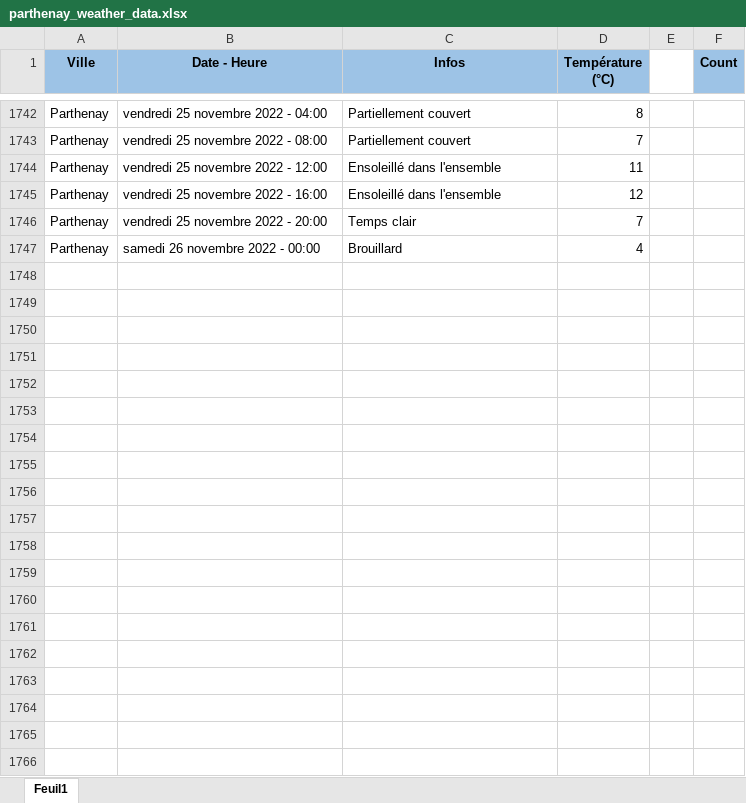
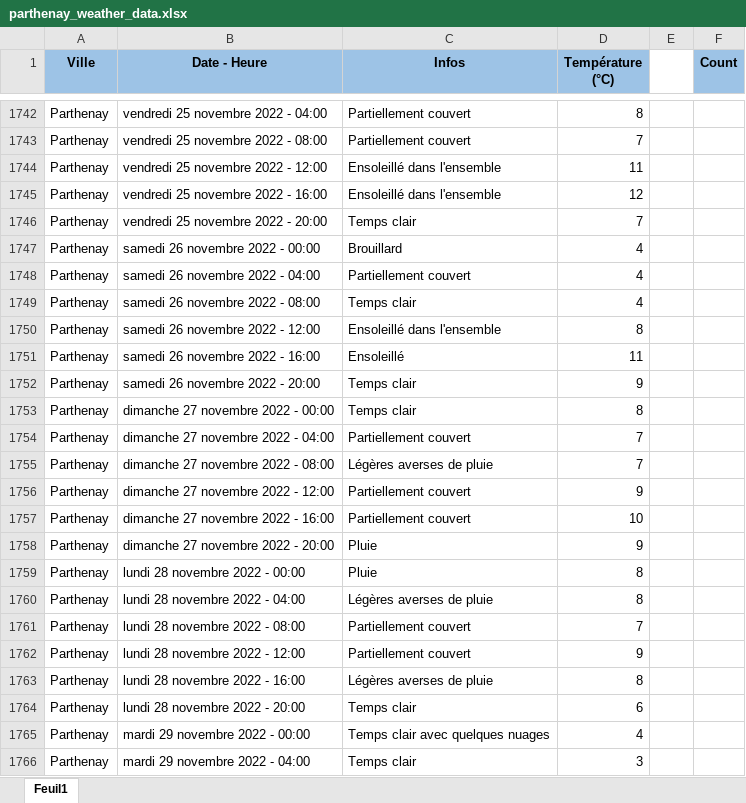
Before and after one commit to GuillaumeM92/La-Bouygue, an Excel workbook: apps/side-apps/weather/parthenay_weather_data.xlsx, sheet Feuil1, drawn as a sheet; only a part is shown, gaps mark what is left out; values as stored, in another font and other column widths than the file's, no borders; the diff covers the shown part only; the diff names each change by its address in the sheet, - before the commit and + after, or states it on an @@ line.

Commit message:
updated weather data

```diff
--- a/apps/side-apps/weather/parthenay_weather_data.xlsx (sheet Feuil1)
+++ b/apps/side-apps/weather/parthenay_weather_data.xlsx (sheet Feuil1)
+row 1748: Parthenay | samedi 26 novembre 2022 - 04:00 | Partiellement couvert | 4
+row 1749: Parthenay | samedi 26 novembre 2022 - 08:00 | Temps clair | 4
+row 1750: Parthenay | samedi 26 novembre 2022 - 12:00 | Ensoleillé dans l'ensemble | 8
+row 1751: Parthenay | samedi 26 novembre 2022 - 16:00 | Ensoleillé | 11
+row 1752: Parthenay | samedi 26 novembre 2022 - 20:00 | Temps clair | 9
+row 1753: Parthenay | dimanche 27 novembre 2022 - 00:00 | Temps clair | 8
+row 1754: Parthenay | dimanche 27 novembre 2022 - 04:00 | Partiellement couvert | 7
+row 1755: Parthenay | dimanche 27 novembre 2022 - 08:00 | Légères averses de pluie | 7
+row 1756: Parthenay | dimanche 27 novembre 2022 - 12:00 | Partiellement couvert | 9
+row 1757: Parthenay | dimanche 27 novembre 2022 - 16:00 | Partiellement couvert | 10
+row 1758: Parthenay | dimanche 27 novembre 2022 - 20:00 | Pluie | 9
+row 1759: Parthenay | lundi 28 novembre 2022 - 00:00 | Pluie | 8
+row 1760: Parthenay | lundi 28 novembre 2022 - 04:00 | Légères averses de pluie | 8
+row 1761: Parthenay | lundi 28 novembre 2022 - 08:00 | Partiellement couvert | 7
+row 1762: Parthenay | lundi 28 novembre 2022 - 12:00 | Partiellement couvert | 9
+row 1763: Parthenay | lundi 28 novembre 2022 - 16:00 | Légères averses de pluie | 8
+row 1764: Parthenay | lundi 28 novembre 2022 - 20:00 | Temps clair | 6
+row 1765: Parthenay | mardi 29 novembre 2022 - 00:00 | Temps clair avec quelques nuages | 4
+row 1766: Parthenay | mardi 29 novembre 2022 - 04:00 | Temps clair | 3
```
Also changed, not shown: 23 added rows and 1 edited cell elsewhere in this sheet.
